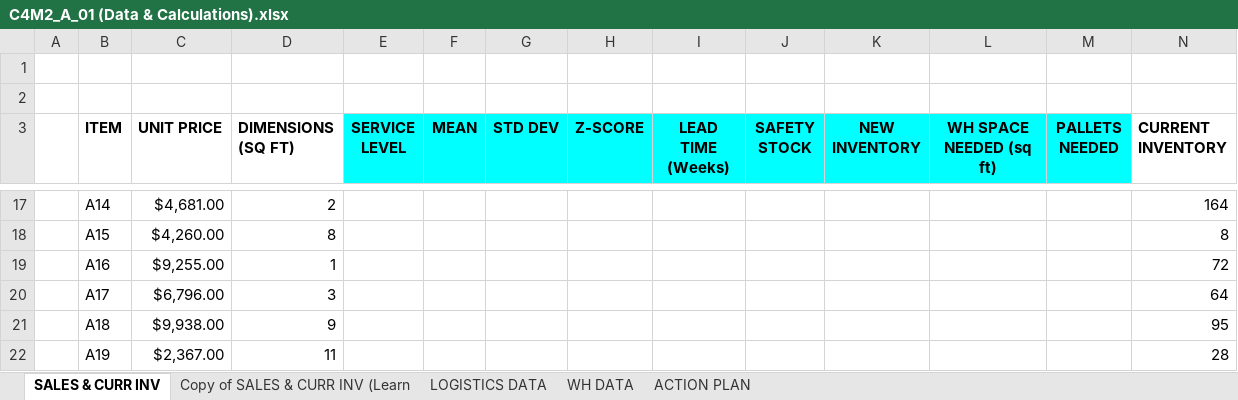
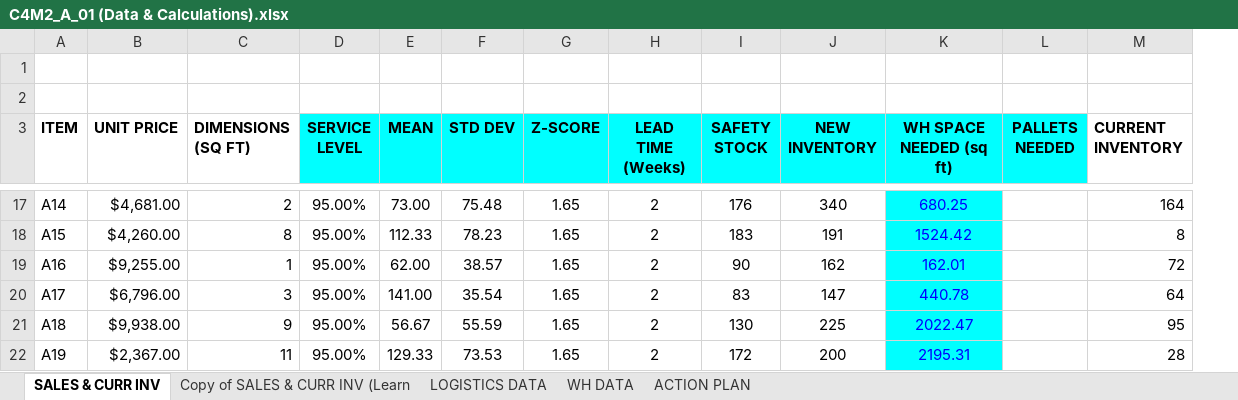
Before and after one commit to dennislamcv1/ULSCDA, an Excel workbook: Supply Chain Software Tools/C4M2_A_01 (Data & Calculations).xlsx, sheet SALES & CURR INV, drawn as a sheet; only a part is shown, gaps mark what is left out; values as stored, in another font and other column widths than the file's, no borders; charts and pictures not drawn; removed rows and columns are numbered as before the commit, all else as after; the diff covers the shown part only; the diff names each change by its address in the sheet, - before the commit and + after, or states it on an @@ line.

```diff
--- a/Supply Chain Software Tools/C4M2_A_01 (Data & Calculations).xlsx (sheet SALES & CURR INV)
+++ b/Supply Chain Software Tools/C4M2_A_01 (Data & Calculations).xlsx (sheet SALES & CURR INV)
-column A, empty
-D17:D22 (SERVICE LEVEL): (empty)
+D17:D22 (SERVICE LEVEL): 95.00%
-E17 (MEAN): (empty)
+E17 (MEAN): 73.00
-F17 (STD DEV): (empty)
+F17 (STD DEV): 75.48
-G17:G22 (Z-SCORE): (empty)
+G17:G22 (Z-SCORE): 1.65
-H17:H22 (LEAD TIME (Weeks)): (empty)
+H17:H22 (LEAD TIME (Weeks)): 2
-I17 (SAFETY STOCK): (empty)
+I17 (SAFETY STOCK): 176
-J17 (NEW INVENTORY): (empty)
+J17 (NEW INVENTORY): 340
-K17:K22 fill: none
+K17:K22 fill: #00FFFF
-K17 (WH SPACE NEEDED (sq ft)): (empty)
+K17 (WH SPACE NEEDED (sq ft)): 680.25
-E18 (MEAN): (empty)
+E18 (MEAN): 112.33
-F18 (STD DEV): (empty)
+F18 (STD DEV): 78.23
-I18 (SAFETY STOCK): (empty)
+I18 (SAFETY STOCK): 183
-J18 (NEW INVENTORY): (empty)
+J18 (NEW INVENTORY): 191
-K18 (WH SPACE NEEDED (sq ft)): (empty)
+K18 (WH SPACE NEEDED (sq ft)): 1524.42
-E19 (MEAN): (empty)
+E19 (MEAN): 62.00
-F19 (STD DEV): (empty)
+F19 (STD DEV): 38.57
-I19 (SAFETY STOCK): (empty)
+I19 (SAFETY STOCK): 90
-J19 (NEW INVENTORY): (empty)
+J19 (NEW INVENTORY): 162
-K19 (WH SPACE NEEDED (sq ft)): (empty)
+K19 (WH SPACE NEEDED (sq ft)): 162.01
-E20 (MEAN): (empty)
+E20 (MEAN): 141.00
-F20 (STD DEV): (empty)
+F20 (STD DEV): 35.54
-I20 (SAFETY STOCK): (empty)
+I20 (SAFETY STOCK): 83
-J20 (NEW INVENTORY): (empty)
+J20 (NEW INVENTORY): 147
-K20 (WH SPACE NEEDED (sq ft)): (empty)
+K20 (WH SPACE NEEDED (sq ft)): 440.78
-E21 (MEAN): (empty)
+E21 (MEAN): 56.67
-F21 (STD DEV): (empty)
+F21 (STD DEV): 55.59
-I21 (SAFETY STOCK): (empty)
+I21 (SAFETY STOCK): 130
-J21 (NEW INVENTORY): (empty)
+J21 (NEW INVENTORY): 225
-K21 (WH SPACE NEEDED (sq ft)): (empty)
+K21 (WH SPACE NEEDED (sq ft)): 2022.47
-E22 (MEAN): (empty)
+E22 (MEAN): 129.33
-F22 (STD DEV): (empty)
+F22 (STD DEV): 73.53
-I22 (SAFETY STOCK): (empty)
+I22 (SAFETY STOCK): 172
-J22 (NEW INVENTORY): (empty)
+J22 (NEW INVENTORY): 200
-K22 (WH SPACE NEEDED (sq ft)): (empty)
+K22 (WH SPACE NEEDED (sq ft)): 2195.31
```
Also changed, not shown: 723 edited cells and cell formats elsewhere in this sheet, formulas that keep their value, charts or pictures.
